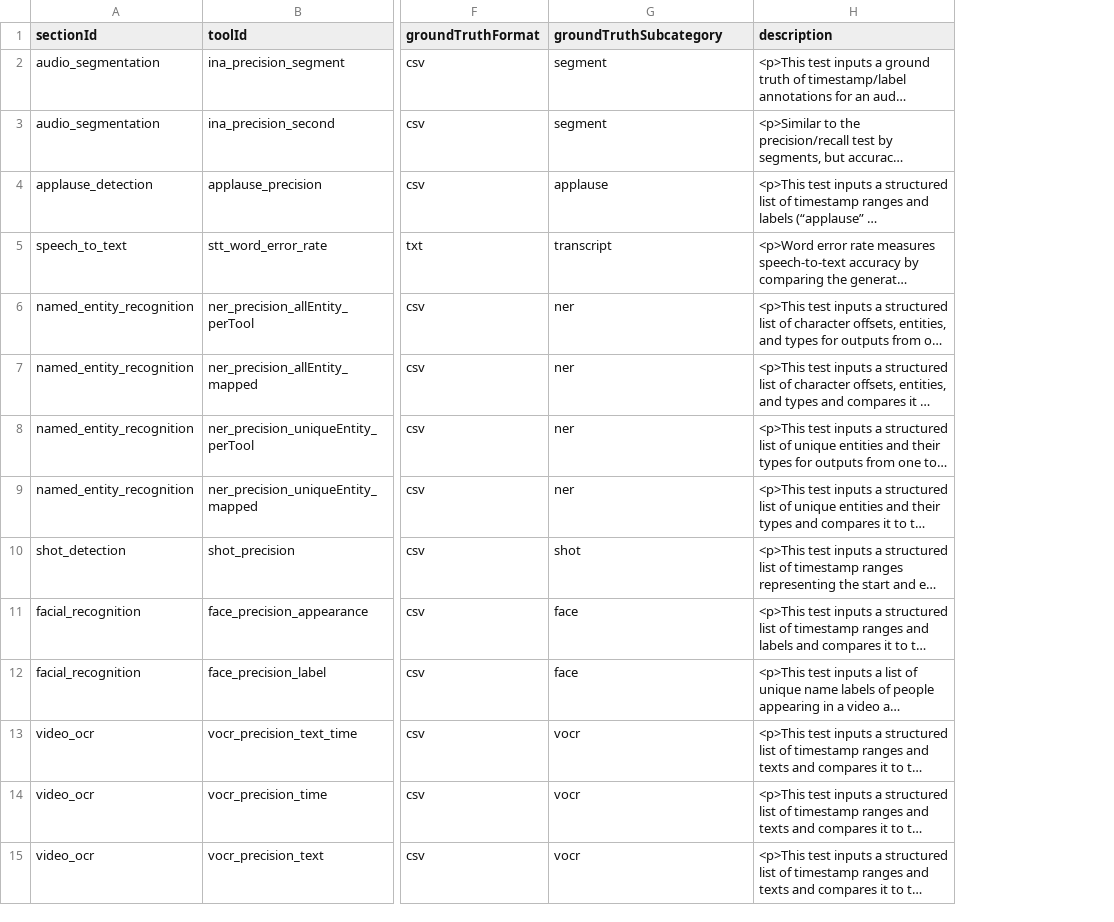
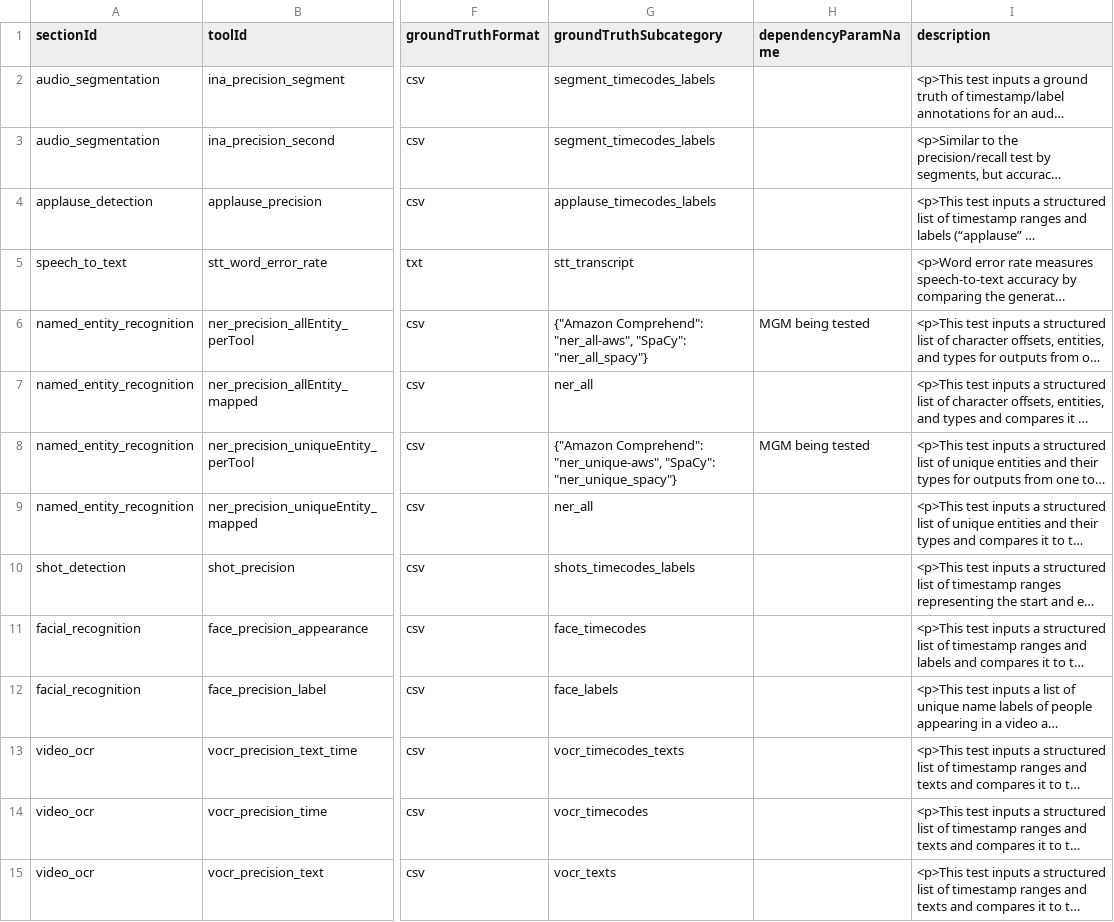
Before and after one commit to AudiovisualMetadataPlatform/amppd, a CSV file: src/main/resources/db/mgm_scoring_tool.csv, drawn as a sheet; only a part is shown, gaps mark what is left out; long unchanged cells end in …; the diff names each change by its address in the sheet, - before the commit and + after, or states it on an @@ line.

Commit message:
AMP-2261: - update groundtruth subcateogry property - update mgm scoring tool csv - extend MST model with dependency param - update refresh logic

```diff
--- a/src/main/resources/db/mgm_scoring_tool.csv
+++ b/src/main/resources/db/mgm_scoring_tool.csv
+column H (dependencyParamName), rows 6-8: MGM being tested |  | MGM being tested
-G2:G3 (groundTruthSubcategory): segment
+G2:G3 (groundTruthSubcategory): segment_timecodes_labels
-G4 (groundTruthSubcategory): applause
+G4 (groundTruthSubcategory): applause_timecodes_labels
-G5 (groundTruthSubcategory): transcript
+G5 (groundTruthSubcategory): stt_transcript
-G6 (groundTruthSubcategory): ner
+G6 (groundTruthSubcategory): {"Amazon Comprehend": "ner_all-aws", "SpaCy": "ner_all_spacy"}
-G7 (groundTruthSubcategory): ner
+G7 (groundTruthSubcategory): ner_all
-G8 (groundTruthSubcategory): ner
+G8 (groundTruthSubcategory): {"Amazon Comprehend": "ner_unique-aws", "SpaCy": "ner_unique_spacy"}
-G9 (groundTruthSubcategory): ner
+G9 (groundTruthSubcategory): ner_all
-G10 (groundTruthSubcategory): shot
+G10 (groundTruthSubcategory): shots_timecodes_labels
-G11 (groundTruthSubcategory): face
+G11 (groundTruthSubcategory): face_timecodes
-G12 (groundTruthSubcategory): face
+G12 (groundTruthSubcategory): face_labels
-G13 (groundTruthSubcategory): vocr
+G13 (groundTruthSubcategory): vocr_timecodes_texts
-G14 (groundTruthSubcategory): vocr
+G14 (groundTruthSubcategory): vocr_timecodes
-G15 (groundTruthSubcategory): vocr
+G15 (groundTruthSubcategory): vocr_texts
```
Also changed, not shown: 4 other files.
